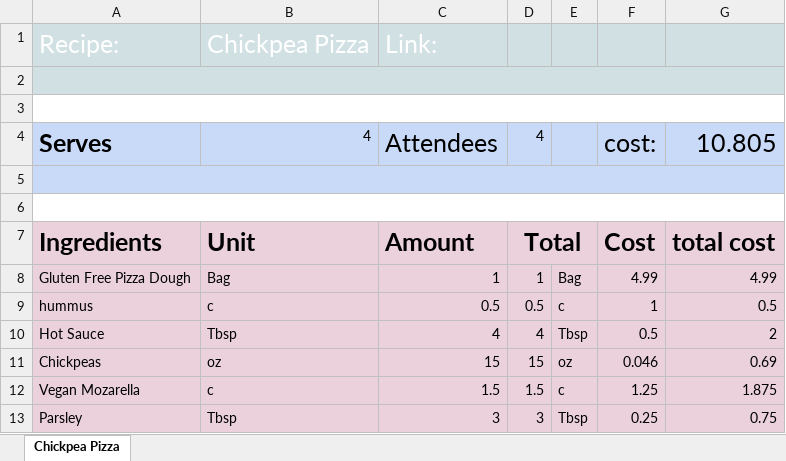
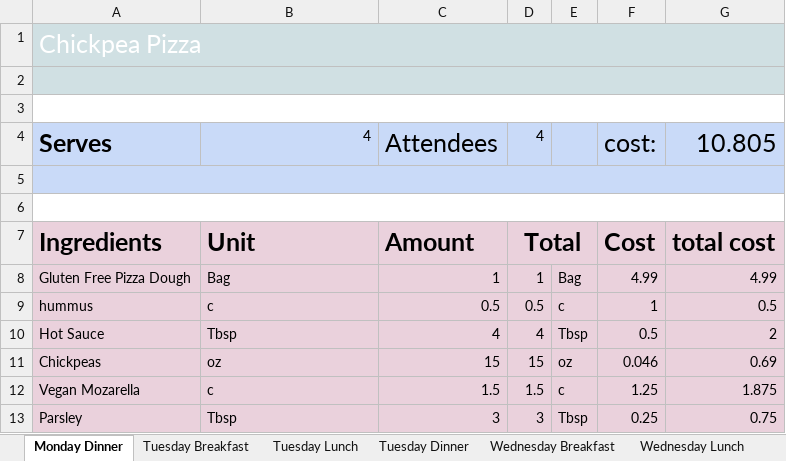
Before and after one commit to j0rlan/mass-recipe-parser, an Excel workbook: food.xlsx, sheet Monday Dinner, drawn as a sheet; values as stored, in another font and other column widths than the file's, no borders; charts and pictures not drawn; removed rows and columns are numbered as before the commit, all else as after; the diff names each change by its address in the sheet, - before the commit and + after, or states it on an @@ line.

```diff
--- a/food.xlsx (sheet Monday Dinner)
+++ b/food.xlsx (sheet Monday Dinner)
-sheet tab: Chickpea Pizza
+sheet tab: Monday Dinner
+sheet tab: Tuesday Breakfast
+sheet tab: Tuesday Lunch
+sheet tab: Tuesday Dinner
+sheet tab: Wednesday Breakfast
+sheet tab: Wednesday Lunch
-row 1: Recipe: | Chickpea Pizza | Link:
+row 1: Chickpea Pizza
```
Also changed, not shown: other sheet tabs, charts or pictures, 4 other files.
